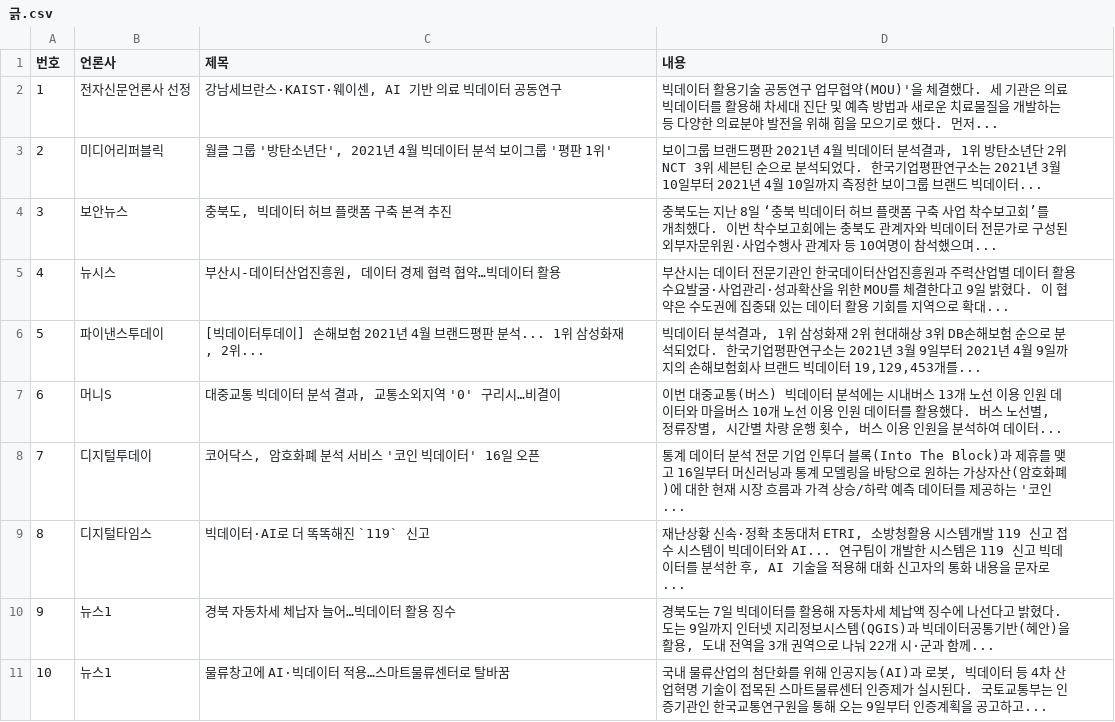
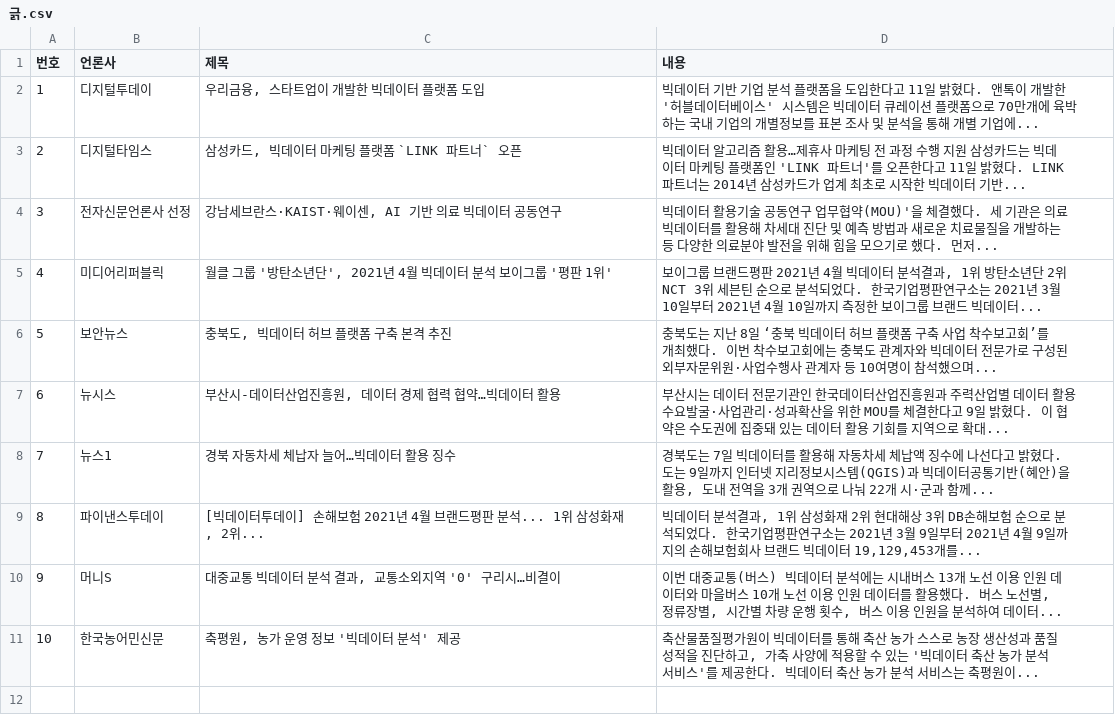
Before and after one commit to YouHyeonJu/web_crawling_study, a CSV file: gsm/긁.csv, drawn as a sheet; removed rows and columns are numbered as before the commit, all else as after; the diff names each change by its address in the sheet, - before the commit and + after, or states it on an @@ line.

```diff
--- a/gsm/긁.csv
+++ b/gsm/긁.csv
+row 2: 1 | 디지털투데이 | 우리금융, 스타트업이 개발한 빅데이터 플랫폼 도입 | 빅데이터 기반 기업 분석 플랫폼을 도입한다고 11일 밝혔다. 앤톡이 개발한 '허블데이터베이스' 시스템은 빅데이터 큐레이션 플랫폼으로 70만개에 육박하는 국내 기업의 개별정보를 표본 조사 및 분석을 통해 개별 기업에...
+row 3: 2 | 디지털타임스 | 삼성카드, 빅데이터 마케팅 플랫폼 `LINK 파트너` 오픈 | 빅데이터 알고리즘 활용…제휴사 마케팅 전 과정 수행 지원 삼성카드는 빅데이터 마케팅 플랫폼인 'LINK 파트너'를 오픈한다고 11일 밝혔다. LINK 파트너는 2014년 삼성카드가 업계 최초로 시작한 빅데이터 기반...
@@ column A (번호) renumbered between rows 4 and 10 @@
@@ row 10 moved to row 8: 7 @@
-row 8: 7 | 디지털투데이 | 코어닥스, 암호화폐 분석 서비스 '코인 빅데이터' 16일 오픈 | 통계 데이터 분석 전문 기업 인투더 블록(Into The Block)과 제휴를 맺고 16일부터 머신러닝과 통계 모델링을 바탕으로 원하는 가상자산(암호화폐)에 대한 현재 시장 흐름과 가격 상승/하락 예측 데이터를 제공하는 '코인...
-row 9: 8 | 디지털타임스 | 빅데이터·AI로 더 똑똑해진 `119` 신고 | 재난상황 신속·정확 초동대처 ETRI, 소방청활용 시스템개발 119 신고 접수 시스템이 빅데이터와 AI... 연구팀이 개발한 시스템은 119 신고 빅데이터를 분석한 후, AI 기술을 적용해 대화 신고자의 통화 내용을 문자로...
-row 11: 10 | 뉴스1 | 물류창고에 AI·빅데이터 적용…스마트물류센터로 탈바꿈 | 국내 물류산업의 첨단화를 위해 인공지능(AI)과 로봇, 빅데이터 등 4차 산업혁명 기술이 접목된 스마트물류센터 인증제가 실시된다. 국토교통부는 인증기관인 한국교통연구원을 통해 오는 9일부터 인증계획을 공고하고...
+row 11: 10 | 한국농어민신문 | 축평원, 농가 운영 정보 '빅데이터 분석' 제공 | 축산물품질평가원이 빅데이터를 통해 축산 농가 스스로 농장 생산성과 품질 성적을 진단하고, 가축 사양에 적용할 수 있는 '빅데이터 축산 농가 분석 서비스'를 제공한다. 빅데이터 축산 농가 분석 서비스는 축평원이...
```
Also changed, not shown: 7 other files.
